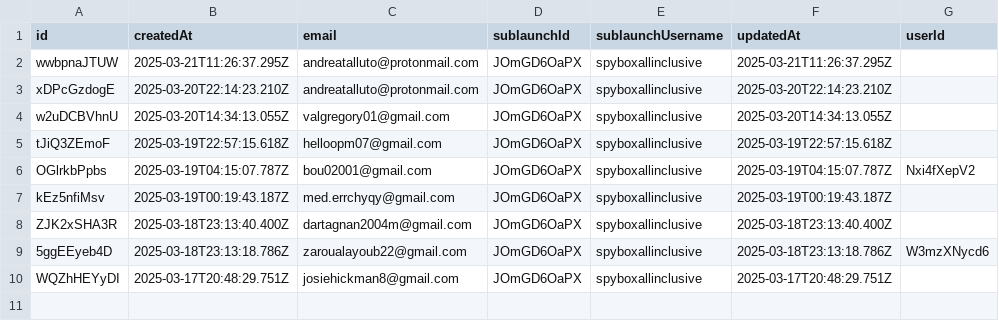
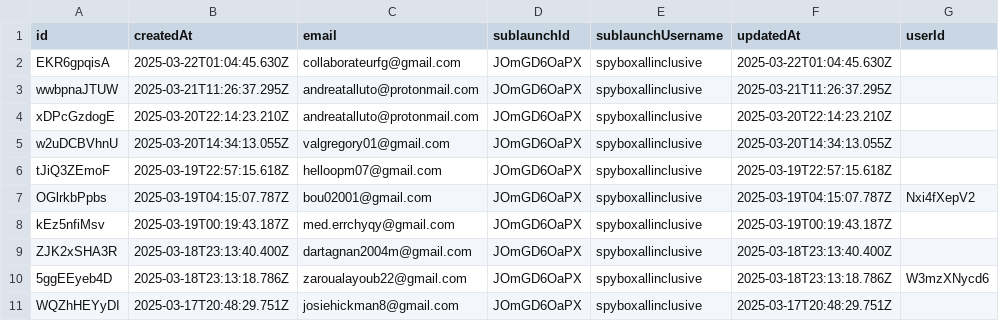
Before and after one commit to LaCouette/dataSB, a CSV file: data.csv, drawn as a sheet.

Commit message:
"Updated data file"

```diff
--- a/data.csv
+++ b/data.csv
@@ -1,2 +1,3 @@
 id,createdAt,email,sublaunchId,sublaunchUsername,updatedAt,userId
+EKR6gpqisA,2025-03-22T01:04:45.630Z,collaborateurfg@gmail.com,JOmGD6OaPX,spyboxallinclusive,2025-03-22T01:04:45.630Z,
 wwbpnaJTUW,2025-03-21T11:26:37.295Z,andreatalluto@protonmail.com,JOmGD6OaPX,spyboxallinclusive,2025-03-21T11:26:37.295Z,
```
